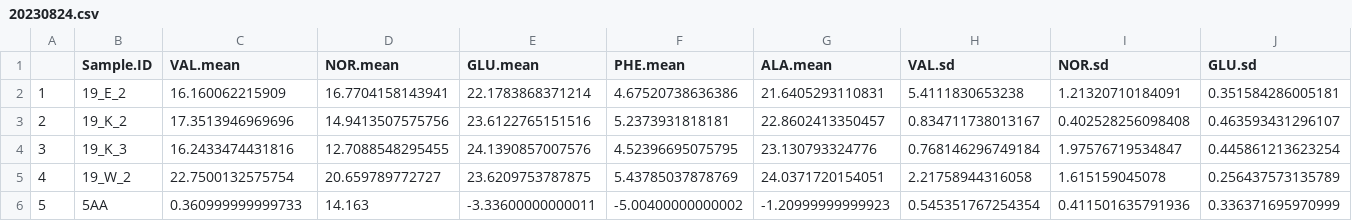
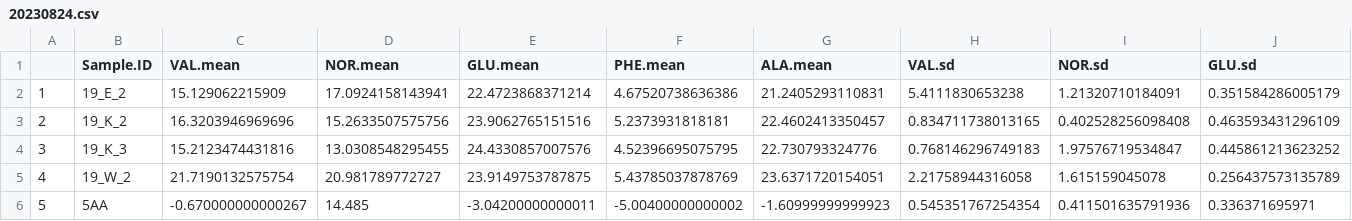
Before and after one commit to n-grace-henry/MS-Thesis, a CSV file: data/with_outliers/20230824.csv, drawn as a sheet; only a part is shown; the diff names each change by its address in the sheet, - before the commit and + after, or states it on an @@ line.

```diff
--- a/data/with_outliers/20230824.csv
+++ b/data/with_outliers/20230824.csv
-C2 (VAL.mean): 16.160062215909
+C2 (VAL.mean): 15.129062215909
-D2 (NOR.mean): 16.7704158143941
+D2 (NOR.mean): 17.0924158143941
-E2 (GLU.mean): 22.1783868371214
+E2 (GLU.mean): 22.4723868371214
-G2 (ALA.mean): 21.6405293110831
+G2 (ALA.mean): 21.2405293110831
-J2 (GLU.sd): 0.351584286005181
+J2 (GLU.sd): 0.351584286005179
-C3 (VAL.mean): 17.3513946969696
+C3 (VAL.mean): 16.3203946969696
-D3 (NOR.mean): 14.9413507575756
+D3 (NOR.mean): 15.2633507575756
-E3 (GLU.mean): 23.6122765151516
+E3 (GLU.mean): 23.9062765151516
-G3 (ALA.mean): 22.8602413350457
+G3 (ALA.mean): 22.4602413350457
-H3 (VAL.sd): 0.834711738013167
+H3 (VAL.sd): 0.834711738013165
-J3 (GLU.sd): 0.463593431296107
+J3 (GLU.sd): 0.463593431296109
-C4 (VAL.mean): 16.2433474431816
+C4 (VAL.mean): 15.2123474431816
-D4 (NOR.mean): 12.7088548295455
+D4 (NOR.mean): 13.0308548295455
-E4 (GLU.mean): 24.1390857007576
+E4 (GLU.mean): 24.4330857007576
-G4 (ALA.mean): 23.130793324776
+G4 (ALA.mean): 22.730793324776
-H4 (VAL.sd): 0.768146296749184
+H4 (VAL.sd): 0.768146296749183
-J4 (GLU.sd): 0.445861213623254
+J4 (GLU.sd): 0.445861213623252
-C5 (VAL.mean): 22.7500132575754
+C5 (VAL.mean): 21.7190132575754
-D5 (NOR.mean): 20.659789772727
+D5 (NOR.mean): 20.981789772727
-E5 (GLU.mean): 23.6209753787875
+E5 (GLU.mean): 23.9149753787875
-G5 (ALA.mean): 24.0371720154051
+G5 (ALA.mean): 23.6371720154051
-C6 (VAL.mean): 0.360999999999733
+C6 (VAL.mean): -0.670000000000267
-D6 (NOR.mean): 14.163
+D6 (NOR.mean): 14.485
-E6 (GLU.mean): -3.33600000000011
+E6 (GLU.mean): -3.04200000000011
-G6 (ALA.mean): -1.20999999999923
+G6 (ALA.mean): -1.60999999999923
-J6 (GLU.sd): 0.336371695970999
+J6 (GLU.sd): 0.336371695971
```
Also changed, not shown: data/with_outliers/20230905.csv, data/with_outliers/20230911.csv, 25 other files.
